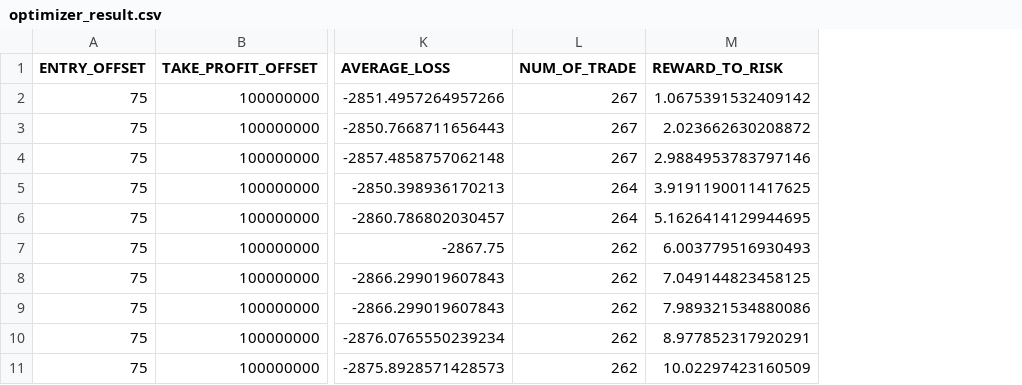
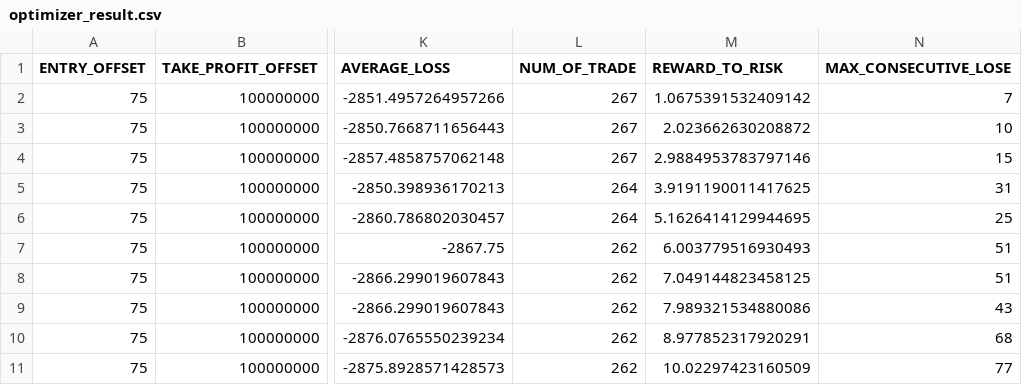
Before and after one commit to bingolead-stack/strategy-backtester, a CSV file: long_result/optimizer_result.csv, drawn as a sheet; only a part is shown, gaps mark what is left out; the diff names each change by its address in the sheet, - before the commit and + after, or states it on an @@ line.

Commit message:
added max lose number

```diff
--- a/long_result/optimizer_result.csv
+++ b/long_result/optimizer_result.csv
+column N (MAX_CONSECUTIVE_LOSE), rows 2-11: 7 | 10 | 15 | 31 | 25 | 51 | 51 | 43 | 68 | 77
```
Also changed, not shown: 2 other files.
